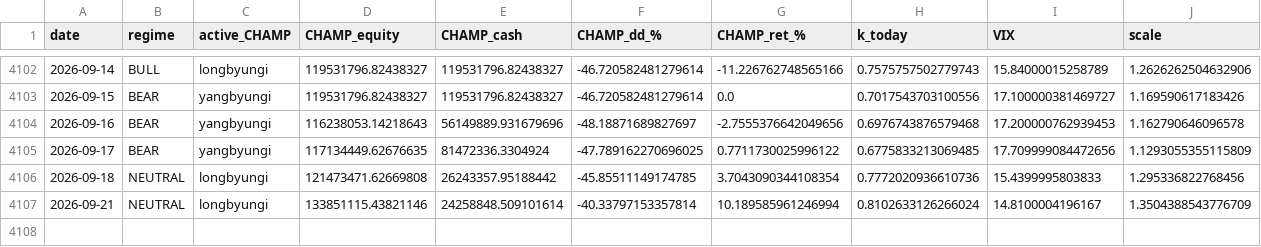
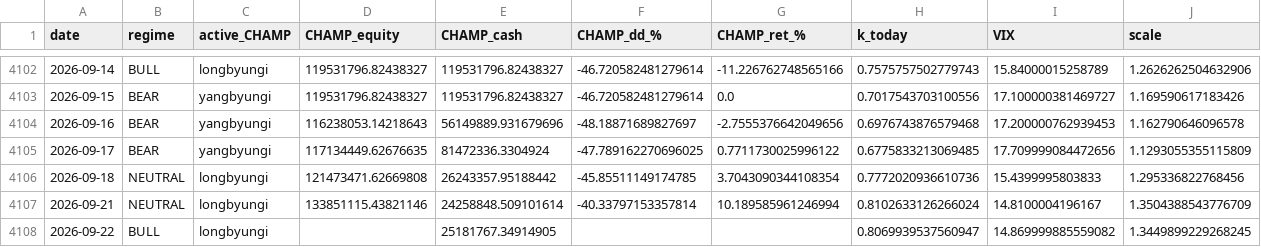
Before and after one commit to sunghakg/bube-v1-dashboard, a CSV file: data/champ_nomargin/daily.csv, drawn as a sheet; only a part is shown, gaps mark what is left out; the diff names each change by its address in the sheet, - before the commit and + after, or states it on an @@ line.

```diff
--- a/data/champ_nomargin/daily.csv
+++ b/data/champ_nomargin/daily.csv
+row 4108: 2026-09-22 | BULL | longbyungi |  | 25181767.34914905 |  |  | 0.8069939537560947 | 14.869999885559082 | 1.3449899229268245
```
Also changed, not shown: data/champ_nomargin/summary_wide.csv, data/champ_nomargin/trades_champ.csv, 12 other files.
